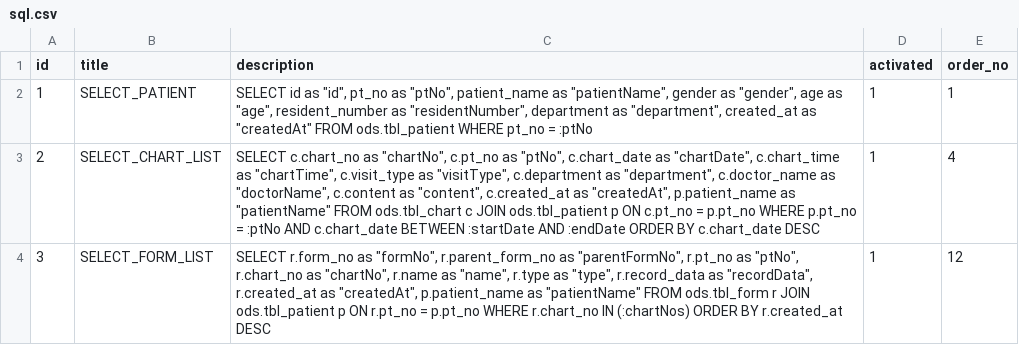
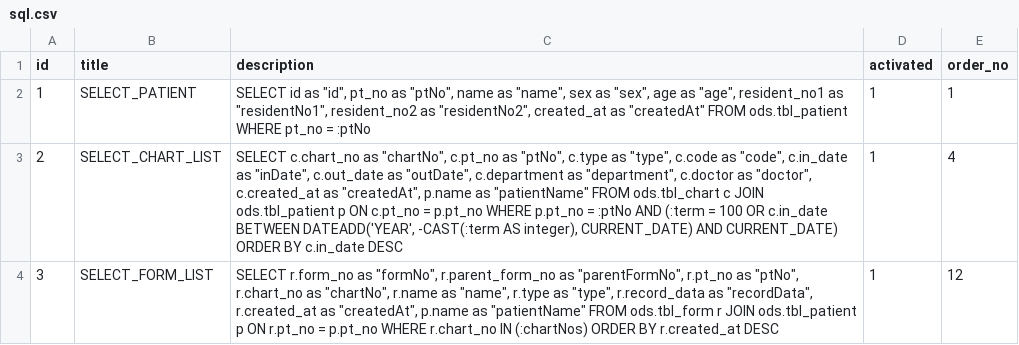
Before and after one commit to clang-engineer/sch-emr, a CSV file: src/main/resources/config/liquibase/fake-data/sql.csv, drawn as a sheet.

```diff
--- a/src/main/resources/config/liquibase/fake-data/sql.csv
+++ b/src/main/resources/config/liquibase/fake-data/sql.csv
@@ -1,4 +1,4 @@
 id;title;description;activated;order_no
-1;SELECT_PATIENT;SELECT id as "id", pt_no as "ptNo", patient_name as "patientName", gender as "gender", age as "age", resident_number as "residentNumber", department as "department", created_at as "createdAt" FROM ods.tbl_patient WHERE pt_no = :ptNo;1;1
-2;SELECT_CHART_LIST;SELECT c.chart_no as "chartNo", c.pt_no as "ptNo", c.chart_date as "chartDate", c.chart_time as "chartTime", c.visit_type as "visitType", c.department as "department", c.doctor_name as "doctorName", c.content as "content", c.created_at as "createdAt", p.patient_name as "patientName" FROM ods.tbl_chart c JOIN ods.tbl_patient p ON c.pt_no = p.pt_no WHERE p.pt_no = :ptNo AND c.chart_date BETWEEN :startDate AND :endDate ORDER BY c.chart_date DESC;1;4
-3;SELECT_FORM_LIST;SELECT r.form_no as "formNo", r.parent_form_no as "parentFormNo", r.pt_no as "ptNo", r.chart_no as "chartNo", r.name as "name", r.type as "type", r.record_data as "recordData", r.created_at as "createdAt", p.patient_name as "patientName" FROM ods.tbl_form r JOIN ods.tbl_patient p ON r.pt_no = p.pt_no WHERE r.chart_no IN (:chartNos) ORDER BY r.created_at DESC;1;12
+1;SELECT_PATIENT;SELECT id as "id", pt_no as "ptNo", name as "name", sex as "sex", age as "age", resident_no1 as "residentNo1", resident_no2 as "residentNo2", created_at as "createdAt" FROM ods.tbl_patient WHERE pt_no = :ptNo;1;1
+2;SELECT_CHART_LIST;SELECT c.chart_no as "chartNo", c.pt_no as "ptNo", c.type as "type", c.code as "code", c.in_date as "inDate", c.out_date as "outDate", c.department as "department", c.doctor as "doctor", c.created_at as "createdAt", p.name as "patientName" FROM ods.tbl_chart c JOIN ods.tbl_patient p ON c.pt_no = p.pt_no WHERE p.pt_no = :ptNo AND (:term = 100 OR c.in_date BETWEEN DATEADD('YEAR', -CAST(:term AS integer), CURRENT_DATE) AND CURRENT_DATE) ORDER BY c.in_date DESC;1;4
+3;SELECT_FORM_LIST;SELECT r.form_no as "formNo", r.parent_form_no as "parentFormNo", r.pt_no as "ptNo", r.chart_no as "chartNo", r.name as "name", r.type as "type", r.record_data as "recordData", r.created_at as "createdAt", p.name as "patientName" FROM ods.tbl_form r JOIN ods.tbl_patient p ON r.pt_no = p.pt_no WHERE r.chart_no IN (:chartNos) ORDER BY r.created_at DESC;1;12
```
Also changed, not shown: src/main/resources/config/liquibase/fake-data/chart.csv, src/main/resources/config/liquibase/fake-data/patient.csv, 2 other files.
